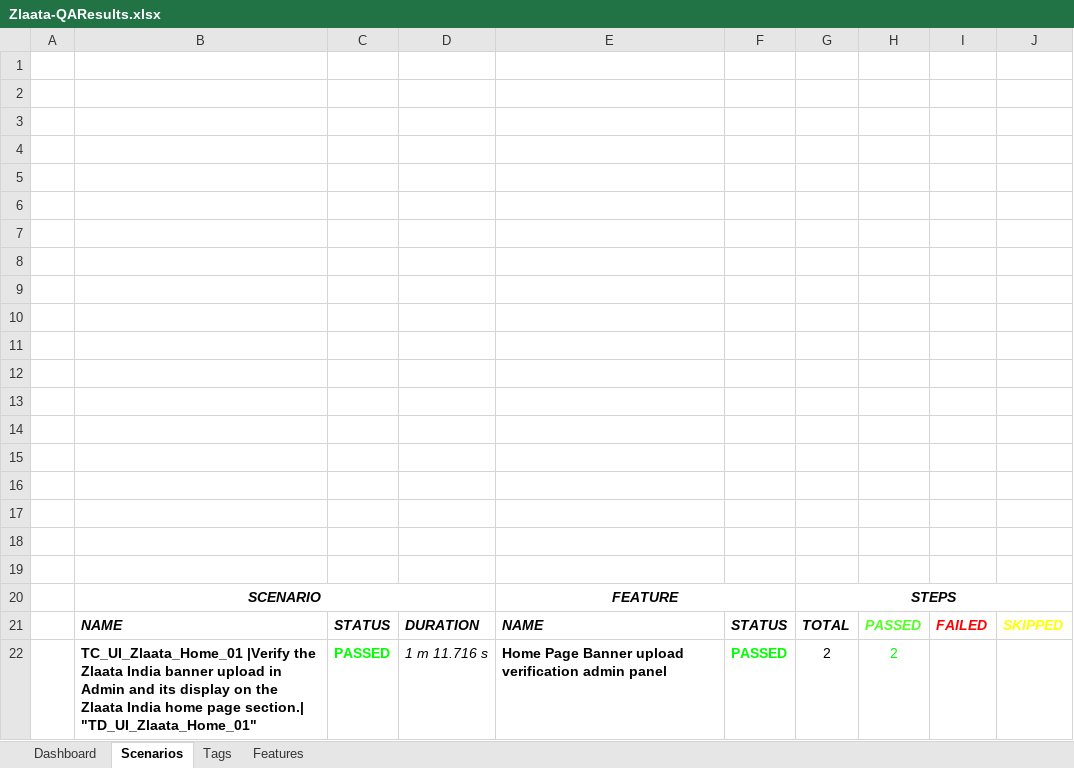
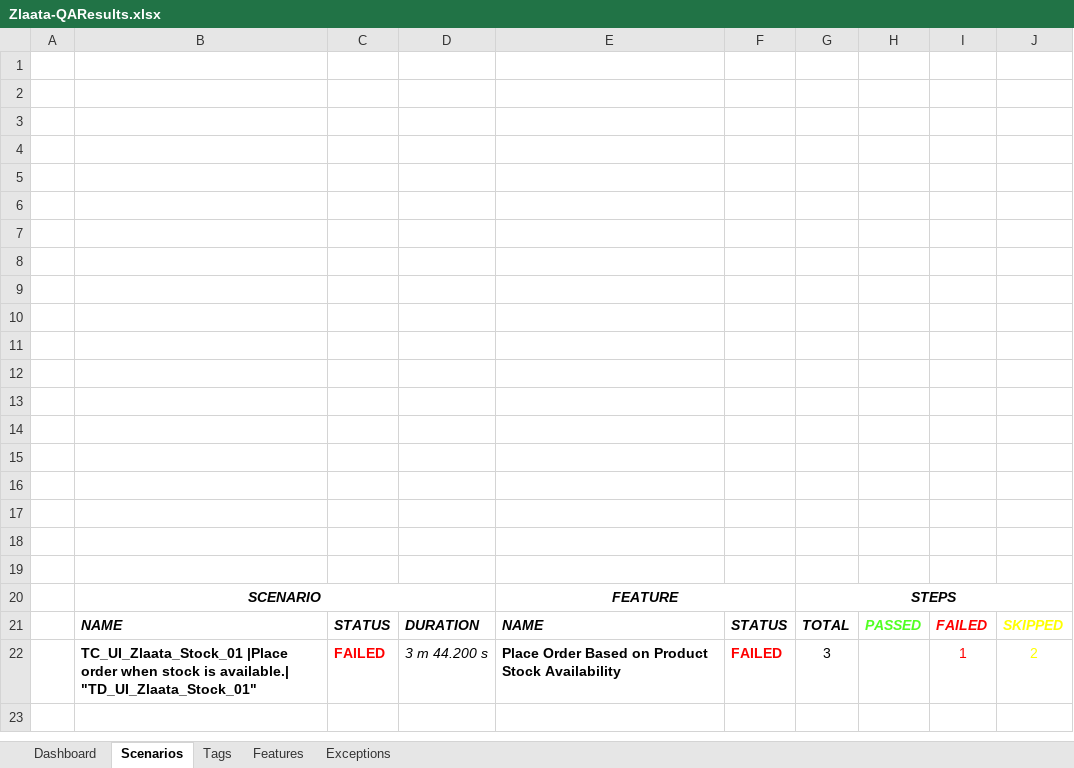
Before and after one commit to ZlaataAutomation/ZlaataQAsever, an Excel workbook: reports/Extent-Report/Zlaata-QAResults.xlsx, sheet Scenarios, drawn as a sheet; values as stored, in another font and other column widths than the file's, no borders; charts and pictures not drawn; removed rows and columns are numbered as before the commit, all else as after; the diff names each change by its address in the sheet, - before the commit and + after, or states it on an @@ line.

Commit message:
all stock

```diff
--- a/reports/Extent-Report/Zlaata-QAResults.xlsx (sheet Scenarios)
+++ b/reports/Extent-Report/Zlaata-QAResults.xlsx (sheet Scenarios)
+sheet tab: Exceptions
-row 22:  | TC_UI_Zlaata_Home_01 |Verify the Zlaata India banner upload in Admin and its display on the Zlaata India home page section.| "TD_UI_Zlaata_Home_01" | PASSED | 1 m 11.716 s | Home Page Banner upload verification admin panel | PASSED | 2 | 2
+row 22:  | TC_UI_Zlaata_Stock_01 |Place order when stock is available.| "TD_UI_Zlaata_Stock_01" | FAILED | 3 m 44.200 s | Place Order Based on Product Stock Availability | FAILED | 3 |  | 1 | 2
```
Also changed, not shown: sheet Tags, sheet Dashboard, sheet Features, charts or pictures, 55 other files.
